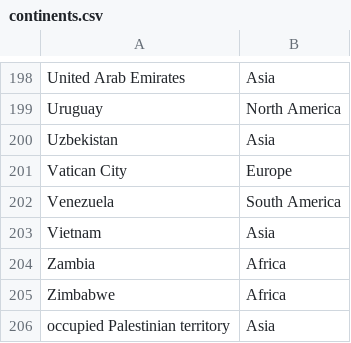
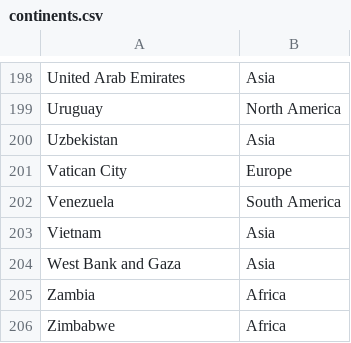
Before and after one commit to abardou/covid19, a CSV file: continents.csv, drawn as a sheet; only a part is shown, gaps mark what is left out.

Commit message:
Updated continents and notebook

```diff
--- a/continents.csv
+++ b/continents.csv
@@ -203,4 +203,4 @@ Venezuela,South America
 Vietnam,Asia
+West Bank and Gaza,Asia
 Zambia,Africa
 Zimbabwe,Africa
-occupied Palestinian territory,Asia
```
Also changed, not shown: 1 other file.
